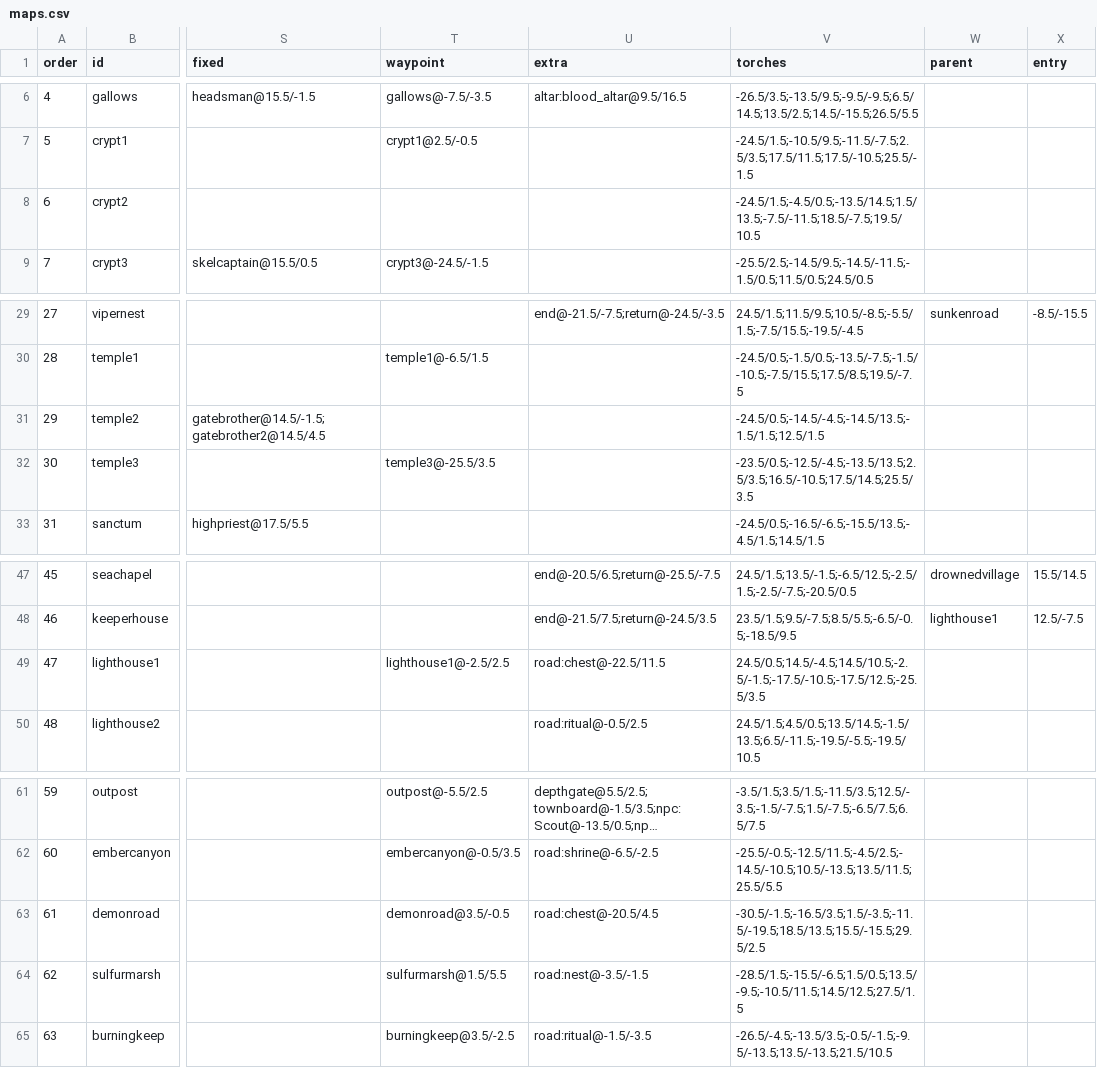
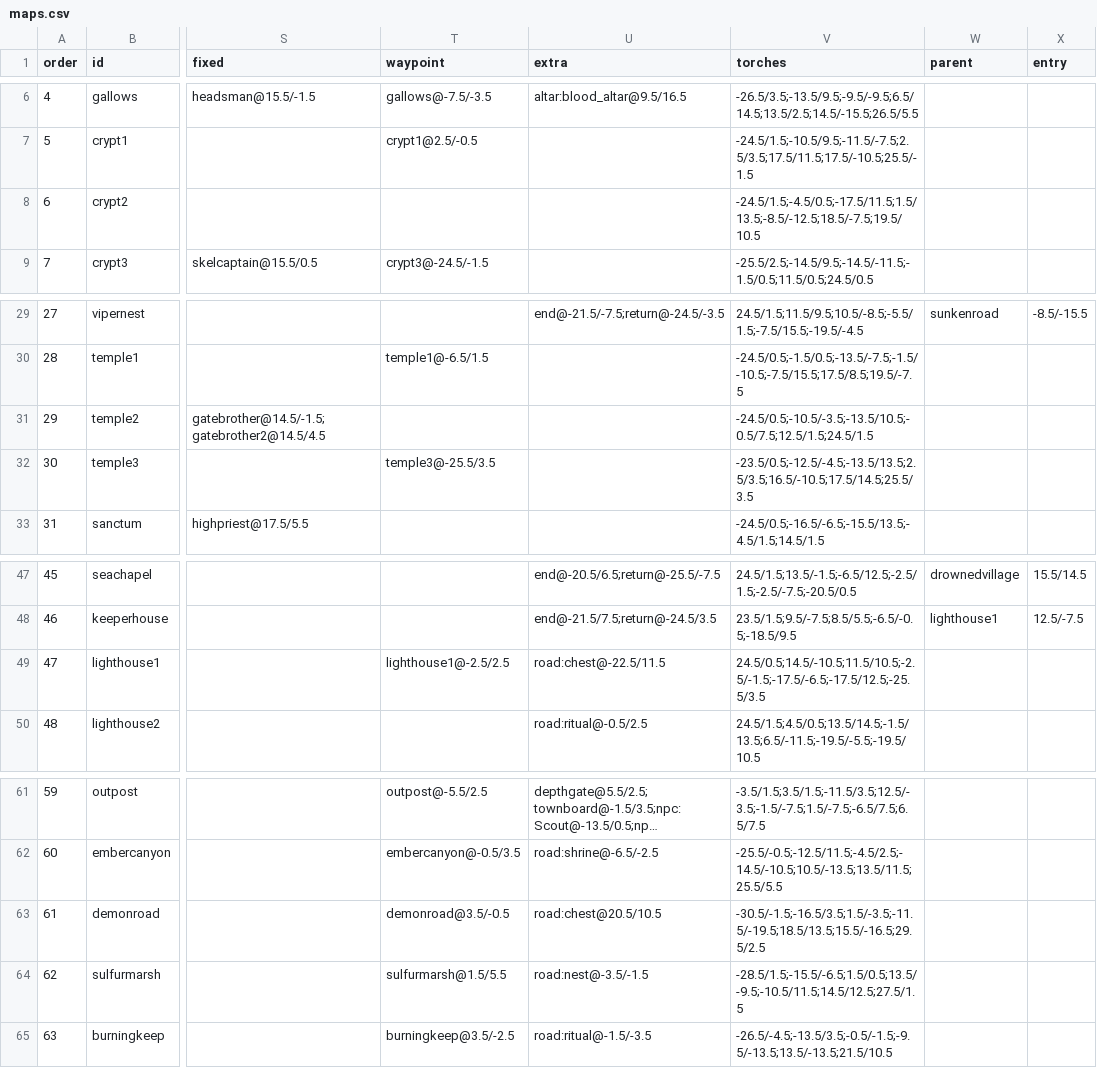
Before and after one commit to mogoshop/catch-and-keep, a CSV file: data/maps.csv, drawn as a sheet; only a part is shown, gaps mark what is left out; long unchanged cells end in …; the diff names each change by its address in the sheet, - before the commit and + after, or states it on an @@ line.

```diff
--- a/data/maps.csv
+++ b/data/maps.csv
-V8 (torches): -24.5/1.5;-4.5/0.5;-13.5/14.5;1.5/13.5;-7.5/-11.5;18.5/-7.5;19.5/10.5
+V8 (torches): -24.5/1.5;-4.5/0.5;-17.5/11.5;1.5/13.5;-8.5/-12.5;18.5/-7.5;19.5/10.5
-V31 (torches): -24.5/0.5;-14.5/-4.5;-14.5/13.5;-1.5/1.5;12.5/1.5
+V31 (torches): -24.5/0.5;-10.5/-3.5;-13.5/10.5;-0.5/7.5;12.5/1.5;24.5/1.5
-V49 (torches): 24.5/0.5;14.5/-4.5;14.5/10.5;-2.5/-1.5;-17.5/-10.5;-17.5/12.5;-25.5/3.5
+V49 (torches): 24.5/0.5;14.5/-10.5;11.5/10.5;-2.5/-1.5;-17.5/-6.5;-17.5/12.5;-25.5/3.5
-U63 (extra): road:chest@-20.5/4.5
+U63 (extra): road:chest@20.5/10.5
-V63 (torches): -30.5/-1.5;-16.5/3.5;1.5/-3.5;-11.5/-19.5;18.5/13.5;15.5/-15.5;29.5/2.5
+V63 (torches): -30.5/-1.5;-16.5/3.5;1.5/-3.5;-11.5/-19.5;18.5/13.5;15.5/-16.5;29.5/2.5
```
Also changed, not shown: data/config.csv, data/handmade/crypt2.csv, 31 other files.
